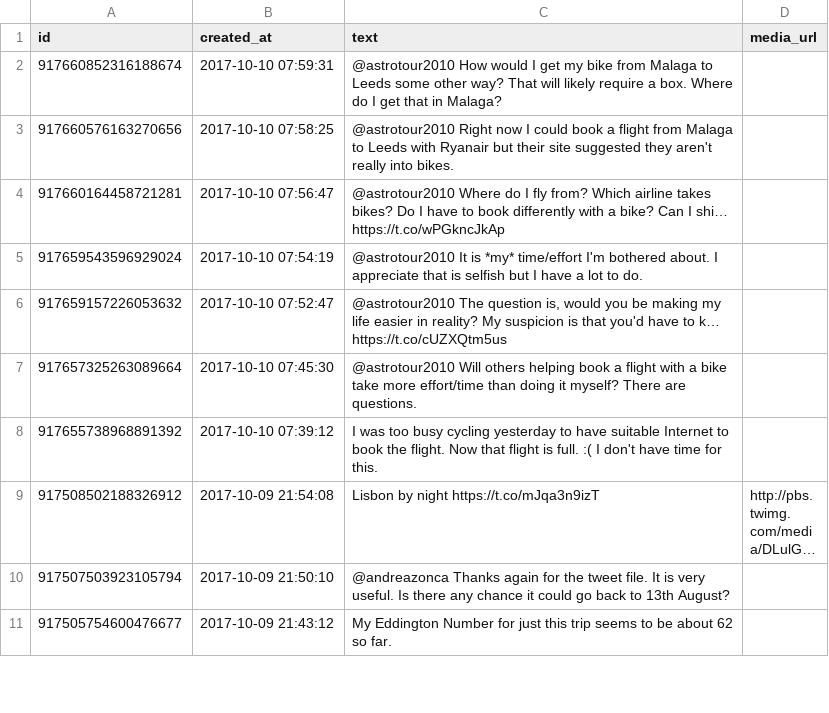
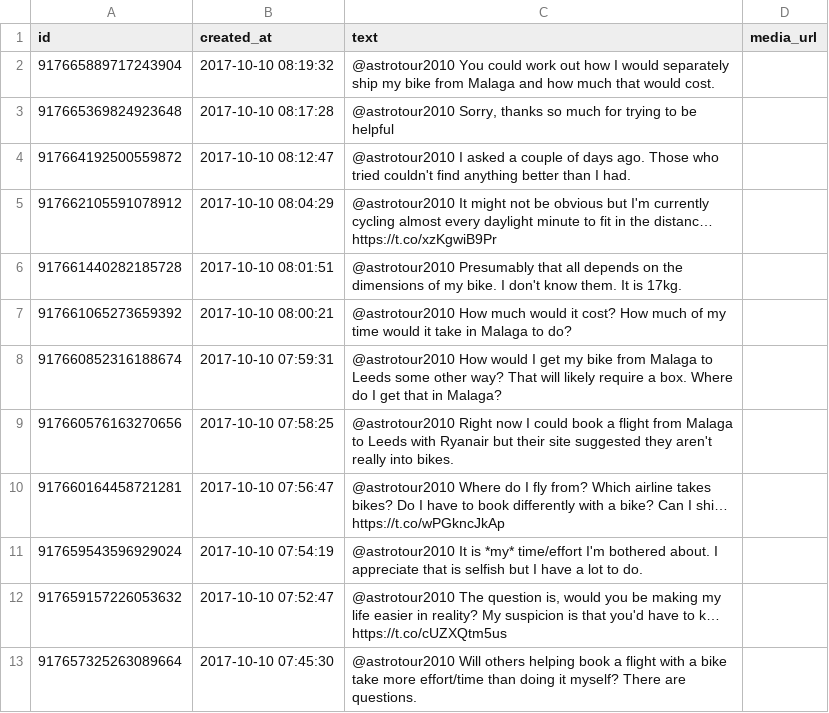
Before and after one commit to zonca/RTWbike_tweets, a CSV file: RTWbike_tweets.csv, drawn as a sheet; only a part is shown; the shorter side is filled out with more unchanged rows; long unchanged cells end in …; the diff names each change by its address in the sheet, - before the commit and + after, or states it on an @@ line.

Commit message:
Update Tue Oct 10 02:00:05 PDT 2017

```diff
--- a/RTWbike_tweets.csv
+++ b/RTWbike_tweets.csv
+row 2: 917665889717243904 | 2017-10-10 08:19:32 | @astrotour2010 You could work out how I would separately ship my bike from Malaga and how much that would cost.
+row 3: 917665369824923648 | 2017-10-10 08:17:28 | @astrotour2010 Sorry, thanks so much for trying to be helpful
+row 4: 917664192500559872 | 2017-10-10 08:12:47 | @astrotour2010 I asked a couple of days ago. Those who tried couldn't find anything better than I had.
+row 5: 917662105591078912 | 2017-10-10 08:04:29 | @astrotour2010 It might not be obvious but I'm currently cycling almost every daylight minute to fit in the distanc… https://t.co/xzKgwiB9Pr
+row 6: 917661440282185728 | 2017-10-10 08:01:51 | @astrotour2010 Presumably that all depends on the dimensions of my bike. I don't know them. It is 17kg.
+row 7: 917661065273659392 | 2017-10-10 08:00:21 | @astrotour2010 How much would it cost? How much of my time would it take in Malaga to do?
```
